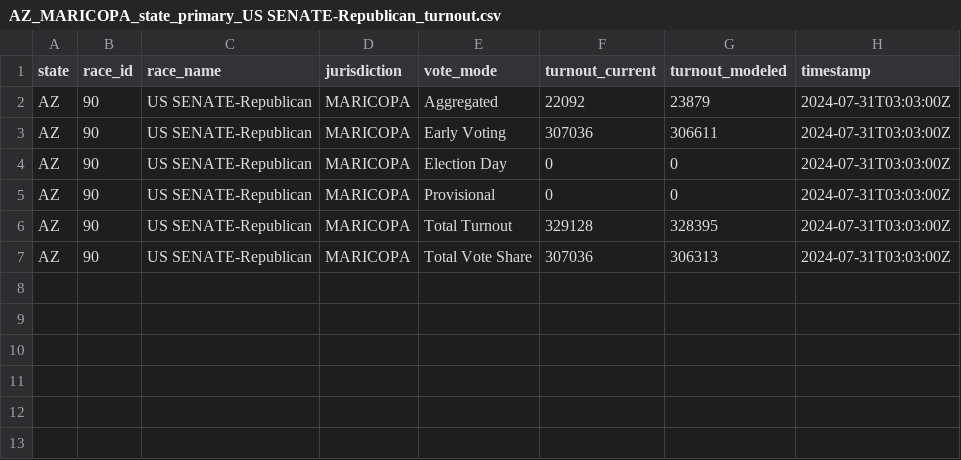
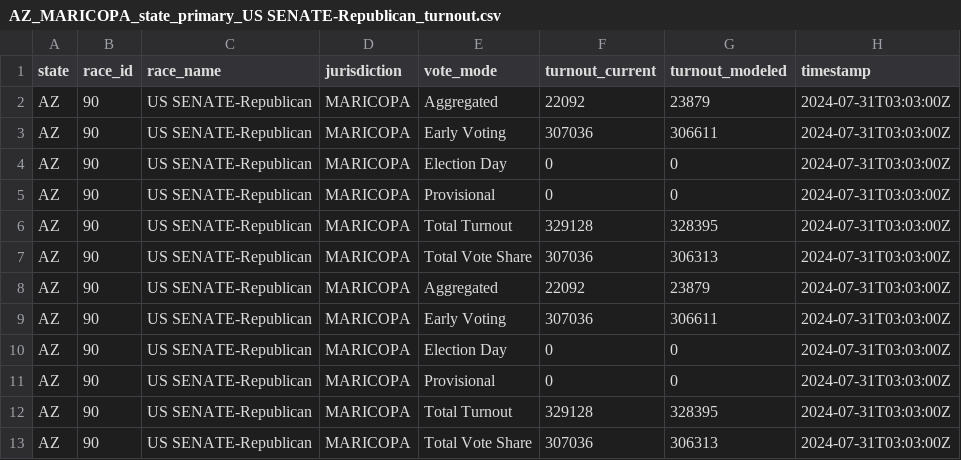
Before and after one commit to TeamStewart/cbs-enr, a CSV file: data/model_estimates/AZ/AZ_MARICOPA_state_primary_US SENATE-Republican_turnout.csv, drawn as a sheet.

```diff
--- a/data/model_estimates/AZ/AZ_MARICOPA_state_primary_US SENATE-Republican_turnout.csv
+++ b/data/model_estimates/AZ/AZ_MARICOPA_state_primary_US SENATE-Republican_turnout.csv
@@ -7 +7,7 @@ AZ,90,US SENATE-Republican,MARICOPA,Total Turnout,329128,328395,2024-07-31T03:03
 AZ,90,US SENATE-Republican,MARICOPA,Total Vote Share,307036,306313,2024-07-31T03:03:00Z
+AZ,90,US SENATE-Republican,MARICOPA,Aggregated,22092,23879,2024-07-31T03:03:00Z
+AZ,90,US SENATE-Republican,MARICOPA,Early Voting,307036,306611,2024-07-31T03:03:00Z
+AZ,90,US SENATE-Republican,MARICOPA,Election Day,0,0,2024-07-31T03:03:00Z
+AZ,90,US SENATE-Republican,MARICOPA,Provisional,0,0,2024-07-31T03:03:00Z
+AZ,90,US SENATE-Republican,MARICOPA,Total Turnout,329128,328395,2024-07-31T03:03:00Z
+AZ,90,US SENATE-Republican,MARICOPA,Total Vote Share,307036,306313,2024-07-31T03:03:00Z
```
Also changed, not shown: data/model_estimates/AZ/AZ_MARICOPA_state_primary_US SENATE-Republican_cvotes.csv, 1 other file.
